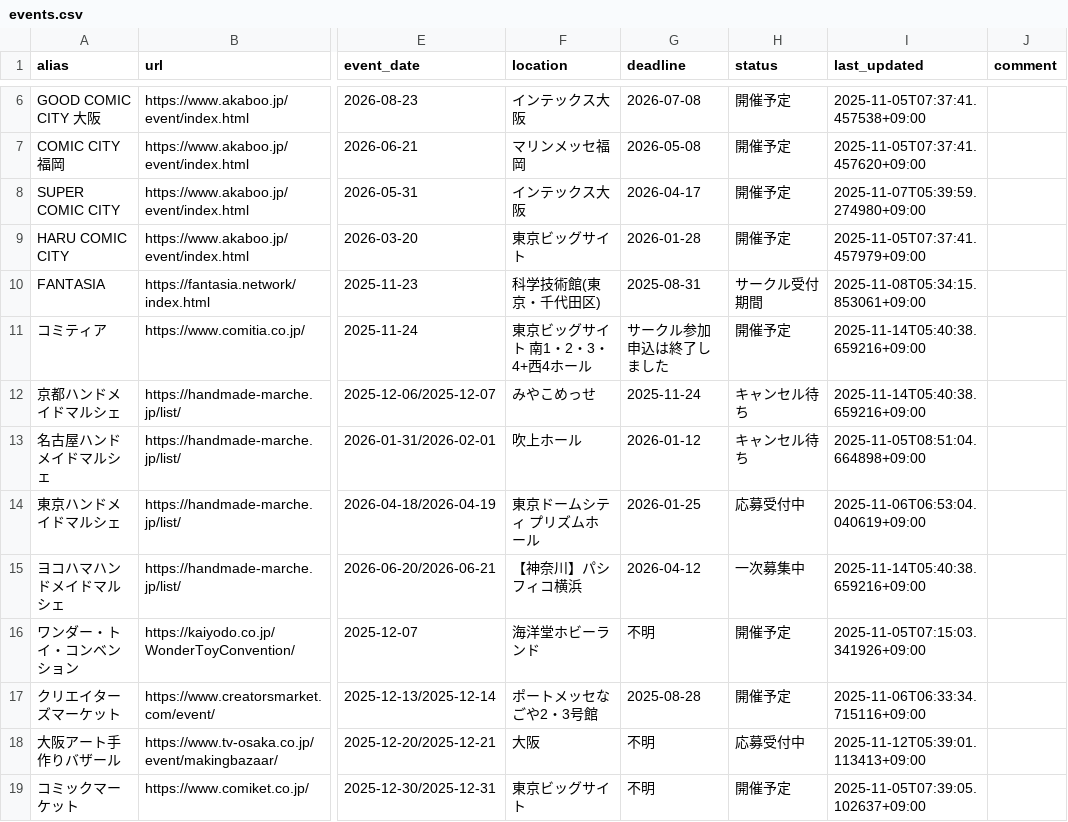
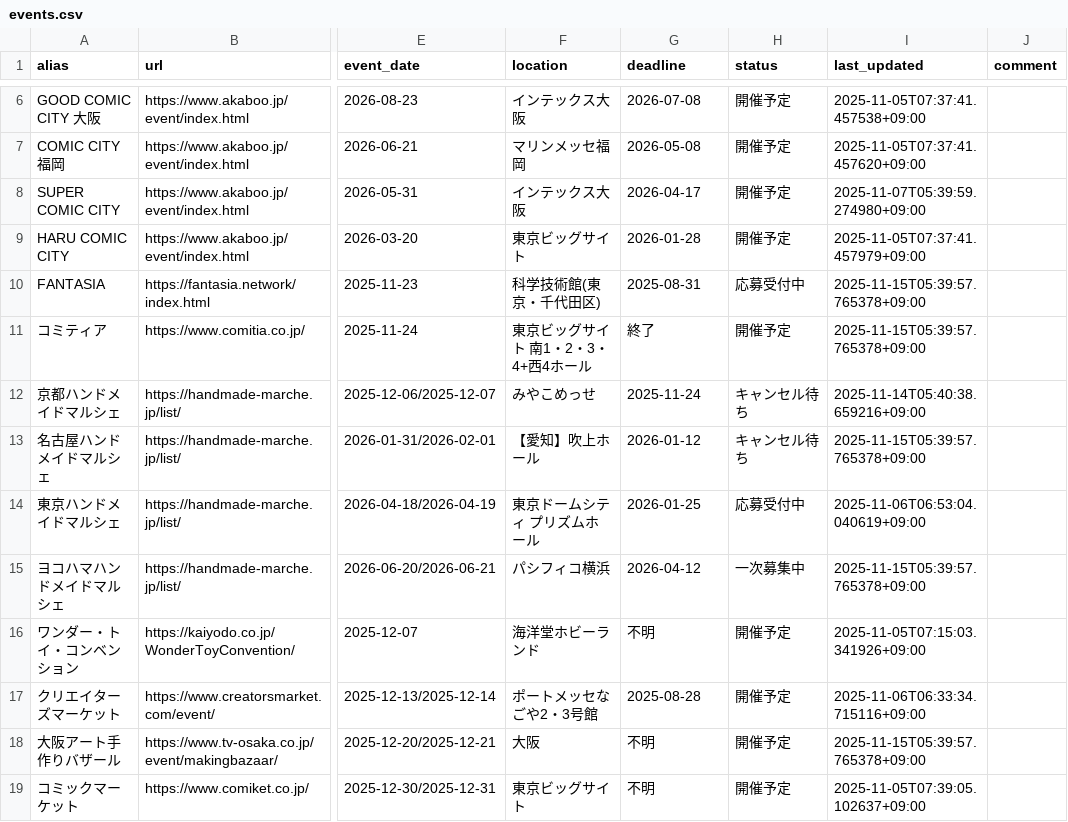
Before and after one commit to fablio-dev/indie-character-calendar, a CSV file: events.csv, drawn as a sheet; only a part is shown, gaps mark what is left out; the diff names each change by its address in the sheet, - before the commit and + after, or states it on an @@ line.

Commit message:
[Bot] イベント情報を自動更新しました

```diff
--- a/events.csv
+++ b/events.csv
-H10 (status): サークル受付期間
+H10 (status): 応募受付中
-I10 (last_updated): 2025-11-08T05:34:15.853061+09:00
+I10 (last_updated): 2025-11-15T05:39:57.765378+09:00
-G11 (deadline): サークル参加申込は終了しました
+G11 (deadline): 終了
-I11 (last_updated): 2025-11-14T05:40:38.659216+09:00
+I11 (last_updated): 2025-11-15T05:39:57.765378+09:00
-F13 (location): 吹上ホール
+F13 (location): 【愛知】吹上ホール
-I13 (last_updated): 2025-11-05T08:51:04.664898+09:00
+I13 (last_updated): 2025-11-15T05:39:57.765378+09:00
-F15 (location): 【神奈川】パシフィコ横浜
+F15 (location): パシフィコ横浜
-I15 (last_updated): 2025-11-14T05:40:38.659216+09:00
+I15 (last_updated): 2025-11-15T05:39:57.765378+09:00
-H18 (status): 応募受付中
+H18 (status): 開催予定
-I18 (last_updated): 2025-11-12T05:39:01.113413+09:00
+I18 (last_updated): 2025-11-15T05:39:57.765378+09:00
```
